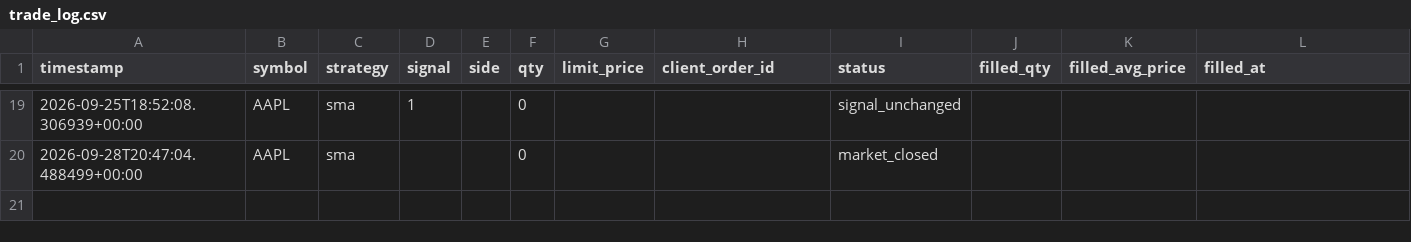
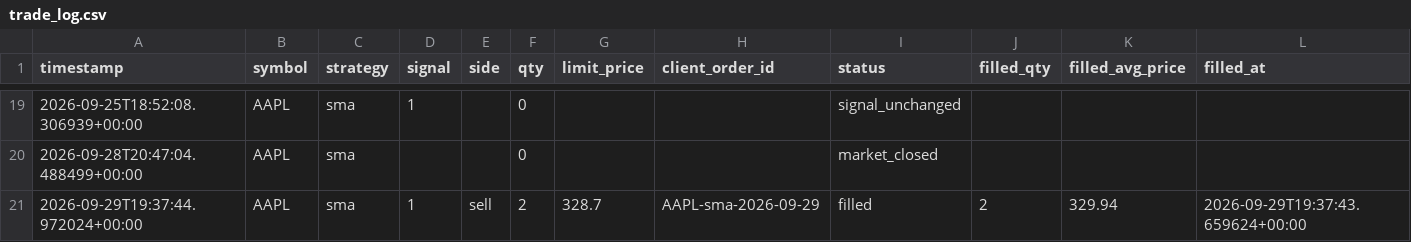
Before and after one commit to jlaprocido/AlgoSystem082026, a CSV file: data/orders/trade_log.csv, drawn as a sheet; only a part is shown, gaps mark what is left out; the diff names each change by its address in the sheet, - before the commit and + after, or states it on an @@ line.

```diff
--- a/data/orders/trade_log.csv
+++ b/data/orders/trade_log.csv
+row 21: 2026-09-29T19:37:44.972024+00:00 | AAPL | sma | 1 | sell | 2 | 328.7 | AAPL-sma-2026-09-29 | filled | 2 | 329.94 | 2026-09-29T19:37:43.659624+00:00
```
